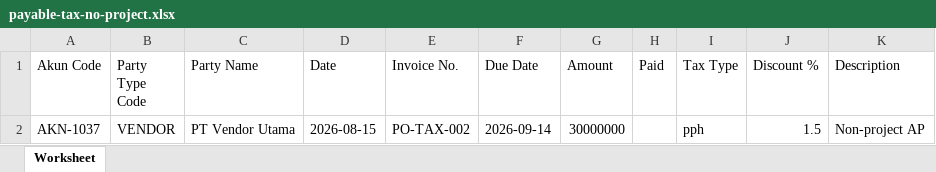
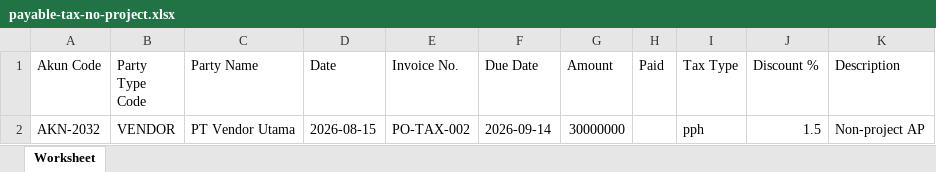
Before and after one commit to Muwira-Project/Budget-Control, an Excel workbook: storage/testing/payable-tax-no-project.xlsx, sheet Worksheet, drawn as a sheet; values as stored, in another font and other column widths than the file's, no borders; the diff names each change by its address in the sheet, - before the commit and + after, or states it on an @@ line.

```diff
--- a/storage/testing/payable-tax-no-project.xlsx (sheet Worksheet)
+++ b/storage/testing/payable-tax-no-project.xlsx (sheet Worksheet)
-A2 (Akun Code): AKN-1037
+A2 (Akun Code): AKN-2032
```
Also changed, not shown: storage/testing/payable-tax-import.xlsx, storage/testing/receivable-tax-import.xlsx, 33 other files.
